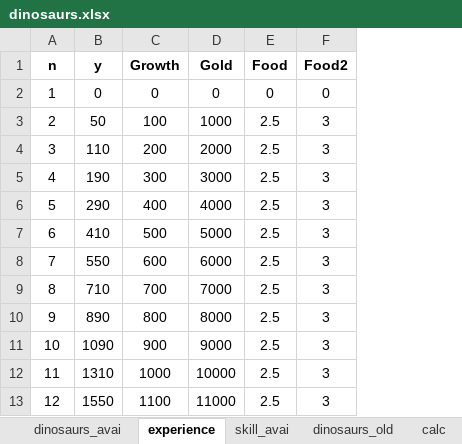
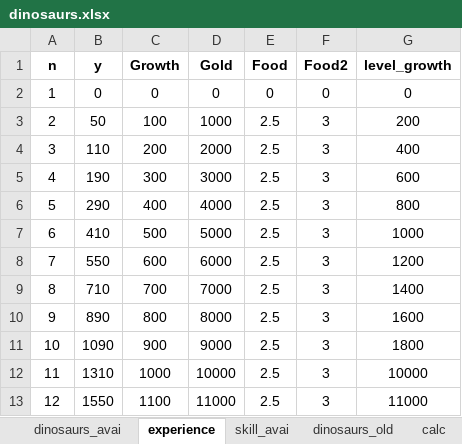
Before and after one commit to gaofeiii/Dino.game-server, an Excel workbook: const/dinosaurs.xlsx, sheet experience, drawn as a sheet; only a part is shown; values as stored, in another font and other column widths than the file's, no borders; the diff names each change by its address in the sheet, - before the commit and + after, or states it on an @@ line.

```diff
--- a/const/dinosaurs.xlsx (sheet experience)
+++ b/const/dinosaurs.xlsx (sheet experience)
+column G (level_growth), rows 2-13: 0 | 200 | 400 | 600 | 800 | 1000 | 1200 | 1400 | 1600 | 1800 | 10000 | 11000
```
Also changed, not shown: 24 other files.
